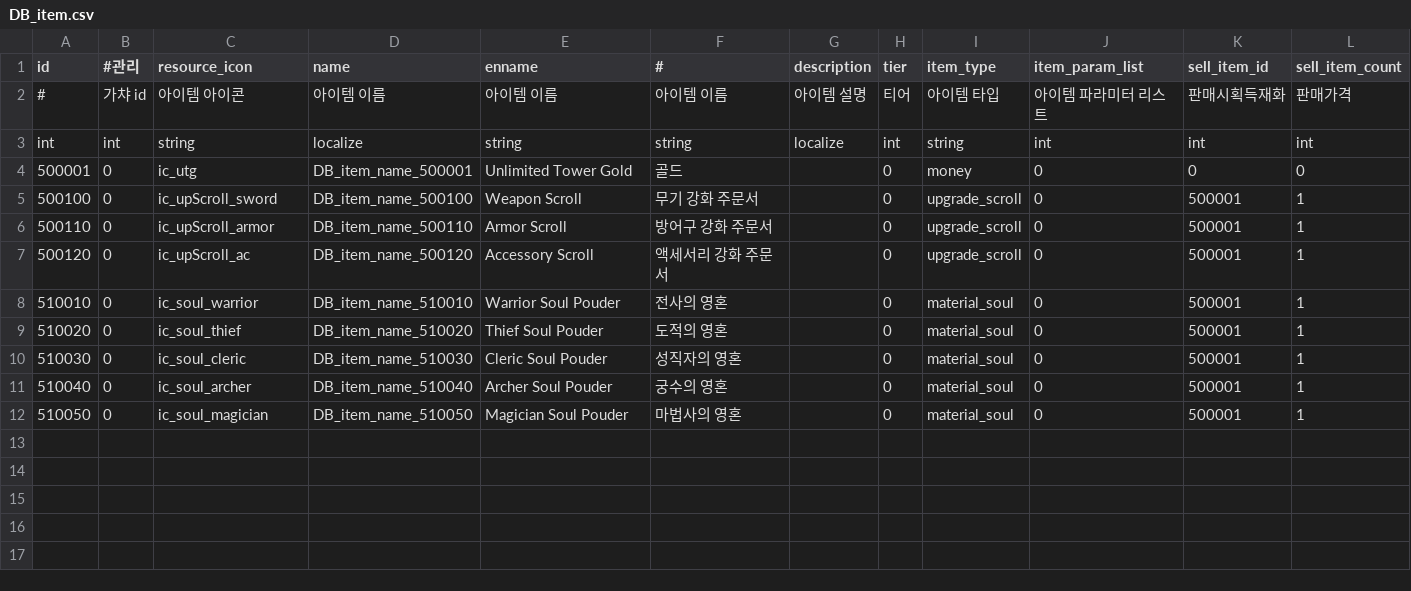
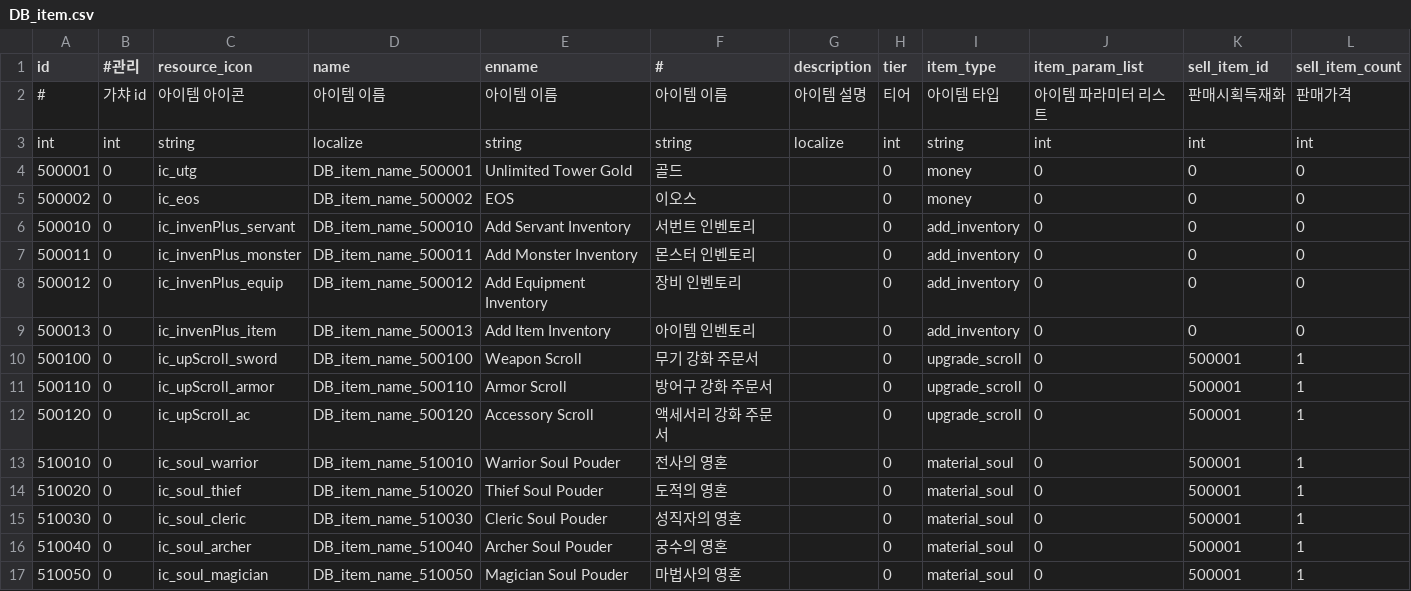
Before and after one commit to DevToothCrew/UnlimitedTower, a CSV file: UnlimitedTowerClient/TowerMain/UnlimitedTower/Assets/Resources/CSV/DB_item.csv, drawn as a sheet; the diff names each change by its address in the sheet, - before the commit and + after, or states it on an @@ line.

```diff
--- a/UnlimitedTowerClient/TowerMain/UnlimitedTower/Assets/Resources/CSV/DB_item.csv
+++ b/UnlimitedTowerClient/TowerMain/UnlimitedTower/Assets/Resources/CSV/DB_item.csv
+row 5: 500002 | 0 | ic_eos | DB_item_name_500002 | EOS | 이오스 |  | 0 | money | 0 | 0 | 0
+row 6: 500010 | 0 | ic_invenPlus_servant | DB_item_name_500010 | Add Servant Inventory | 서번트 인벤토리 |  | 0 | add_inventory | 0 | 0 | 0
+row 7: 500011 | 0 | ic_invenPlus_monster | DB_item_name_500011 | Add Monster Inventory | 몬스터 인벤토리 |  | 0 | add_inventory | 0 | 0 | 0
+row 8: 500012 | 0 | ic_invenPlus_equip | DB_item_name_500012 | Add Equipment Inventory | 장비 인벤토리 |  | 0 | add_inventory | 0 | 0 | 0
+row 9: 500013 | 0 | ic_invenPlus_item | DB_item_name_500013 | Add Item Inventory | 아이템 인벤토리 |  | 0 | add_inventory | 0 | 0 | 0
```
Also changed, not shown: 20 other files.
